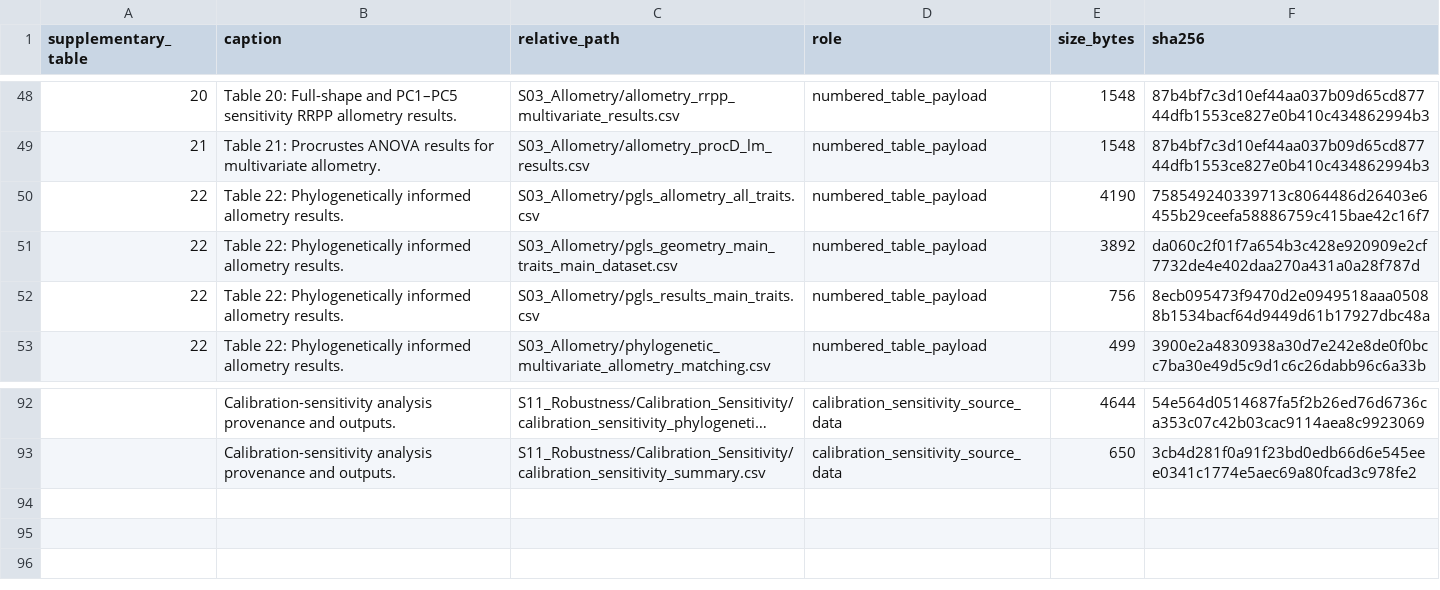
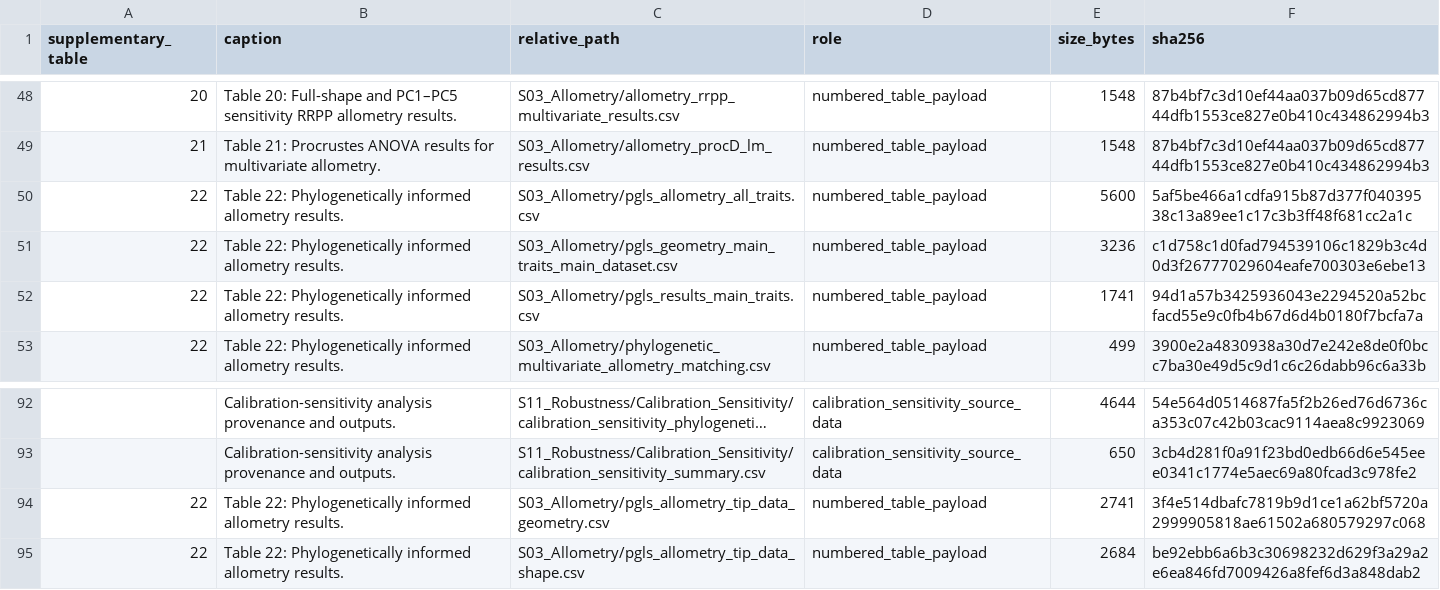
Before and after one commit to heinjenny95/weevil-coxa-trochanter-joint-evolution, a CSV file: data/supplementary_source_data/_manifest.csv, drawn as a sheet; only a part is shown, gaps mark what is left out; long unchanged cells end in ….

```diff
--- a/data/supplementary_source_data/_manifest.csv
+++ b/data/supplementary_source_data/_manifest.csv
@@ -49,5 +49,5 @@ supplementary_table,caption,relative_path,role,size_bytes,sha256
 21,Table 21: Procrustes ANOVA results for multivariate allometry.,S03_Allometry/allometry_procD_lm_results.csv,numbered_table_payload,1548,87b4bf7c3d10ef44aa037b09d65cd87744dfb1553ce827e0b410c434862994b3
-22,Table 22: Phylogenetically informed allometry results.,S03_Allometry/pgls_allometry_all_traits.csv,numbered_table_payload,4190,758549240339713c8064486d26403e6455b29ceefa58886759c415bae42c16f7
-22,Table 22: Phylogenetically informed allometry results.,S03_Allometry/pgls_geometry_main_traits_main_dataset.csv,numbered_table_payload,3892,da060c2f01f7a654b3c428e920909e2cf7732de4e402daa270a431a0a28f787d
-22,Table 22: Phylogenetically informed allometry results.,S03_Allometry/pgls_results_main_traits.csv,numbered_table_payload,756,8ecb095473f9470d2e0949518aaa05088b1534bacf64d9449d61b17927dbc48a
+22,Table 22: Phylogenetically informed allometry results.,S03_Allometry/pgls_allometry_all_traits.csv,numbered_table_payload,5600,5af5be466a1cdfa915b87d377f04039538c13a89ee1c17c3b3ff48f681cc2a1c
+22,Table 22: Phylogenetically informed allometry results.,S03_Allometry/pgls_geometry_main_traits_main_dataset.csv,numbered_table_payload,3236,c1d758c1d0fad794539106c1829b3c4d0d3f26777029604eafe700303e6ebe13
+22,Table 22: Phylogenetically informed allometry results.,S03_Allometry/pgls_results_main_traits.csv,numbered_table_payload,1741,94d1a57b3425936043e2294520a52bcfacd55e9c0fb4b67d6d4b0180f7bcfa7a
 22,Table 22: Phylogenetically informed allometry results.,S03_Allometry/phylogenetic_multivariate_allometry_matching.csv,numbered_table_payload,499,3900e2a4830938a30d7e242e8de0f0bcc7ba30e49d5c9d1c6c26dabb96c6a33b
@@ -93 +93,3 @@ supplementary_table,caption,relative_path,role,size_bytes,sha256
 ,Calibration-sensitivity analysis provenance and outputs.,S11_Robustness/Calibration_Sensitivity/calibration_sensitivity_summary.csv,calibration_sensitivity_source_data,650,3cb4d281f0a91f23bd0edb66d6e545eee0341c1774e5aec69a80fcad3c978fe2
+22,Table 22: Phylogenetically informed allometry results.,S03_Allometry/pgls_allometry_tip_data_geometry.csv,numbered_table_payload,2741,3f4e514dbafc7819b9d1ce1a62bf5720a2999905818ae61502a680579297c068
+22,Table 22: Phylogenetically informed allometry results.,S03_Allometry/pgls_allometry_tip_data_shape.csv,numbered_table_payload,2684,be92ebb6a6b3c30698232d629f3a29a2e6ea846fd7009426a8fef6d3a848dab2
```
Also changed, not shown: data/supplementary_source_data/S03_Allometry/pgls_allometry_all_traits.csv, data/supplementary_source_data/S03_Allometry/pgls_geometry_main_traits_main_dataset.csv, 13 other files.
